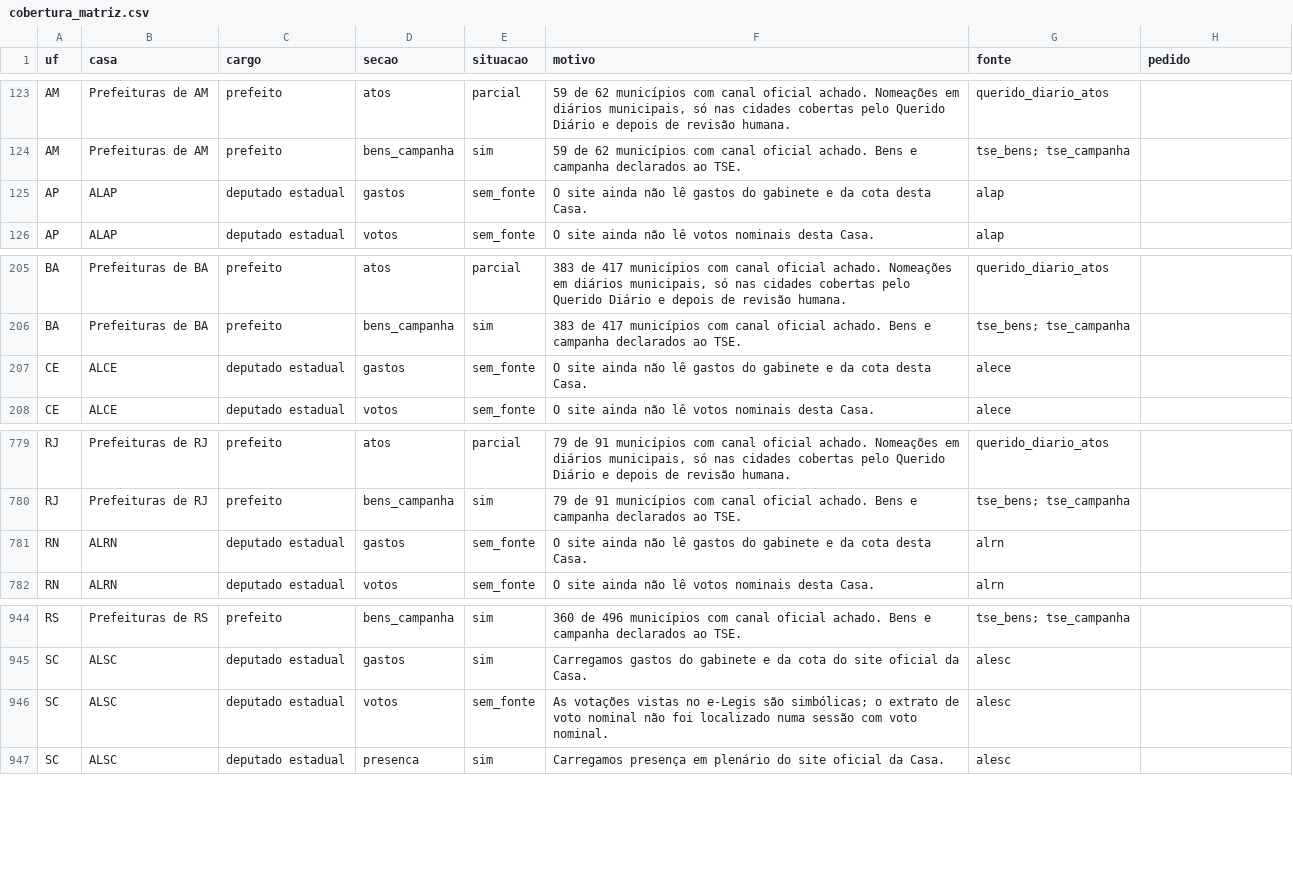
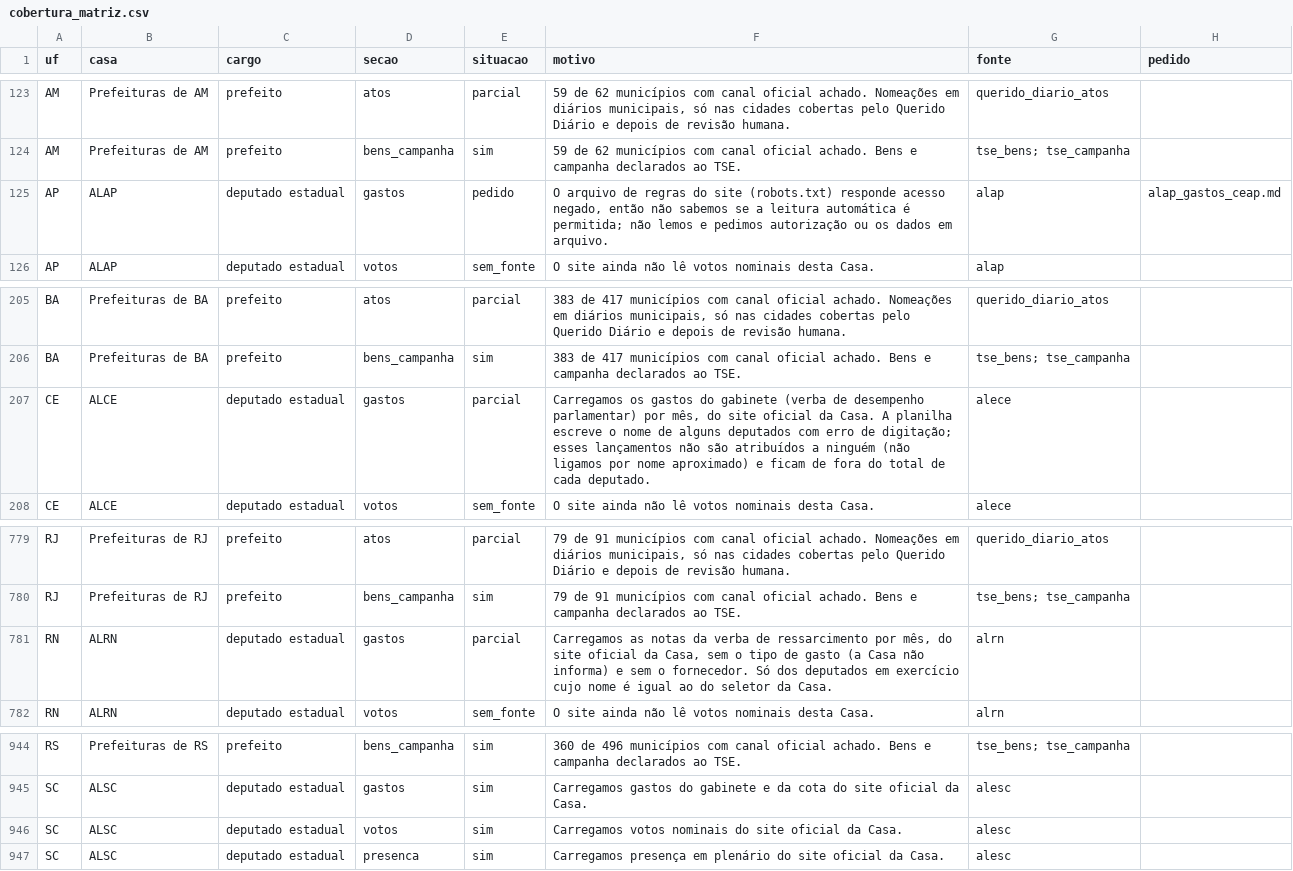
Before and after one commit to Gipsy7/panoptico, a CSV file: data/cobertura_matriz.csv, drawn as a sheet; only a part is shown, gaps mark what is left out.

```diff
--- a/data/cobertura_matriz.csv
+++ b/data/cobertura_matriz.csv
@@ -124,3 +124,3 @@ AM,Prefeituras de AM,prefeito,atos,parcial,"59 de 62 municípios com canal ofici
 AM,Prefeituras de AM,prefeito,bens_campanha,sim,59 de 62 municípios com canal oficial achado. Bens e campanha declarados ao TSE.,tse_bens; tse_campanha,
-AP,ALAP,deputado estadual,gastos,sem_fonte,O site ainda não lê gastos do gabinete e da cota desta Casa.,alap,
+AP,ALAP,deputado estadual,gastos,pedido,"O arquivo de regras do site (robots.txt) responde acesso negado, então não sabemos se a leitura automática é permitida; não lemos e pedimos autorização ou os dados em arquivo.",alap,alap_gastos_ceap.md
 AP,ALAP,deputado estadual,votos,sem_fonte,O site ainda não lê votos nominais desta Casa.,alap,
@@ -206,3 +206,3 @@ BA,Prefeituras de BA,prefeito,atos,parcial,"383 de 417 municípios com canal ofi
 BA,Prefeituras de BA,prefeito,bens_campanha,sim,383 de 417 municípios com canal oficial achado. Bens e campanha declarados ao TSE.,tse_bens; tse_campanha,
-CE,ALCE,deputado estadual,gastos,sem_fonte,O site ainda não lê gastos do gabinete e da cota desta Casa.,alece,
+CE,ALCE,deputado estadual,gastos,parcial,"Carregamos os gastos do gabinete (verba de desempenho parlamentar) por mês, do site oficial da Casa. A planilha escreve o nome de alguns deputados com erro de digitação; esses lançamentos não são atribuídos a ninguém (não ligamos por nome aproximado) e ficam de fora do total de cada deputado.",alece,
 CE,ALCE,deputado estadual,votos,sem_fonte,O site ainda não lê votos nominais desta Casa.,alece,
@@ -780,3 +780,3 @@ RJ,Prefeituras de RJ,prefeito,atos,parcial,"79 de 91 municípios com canal ofici
 RJ,Prefeituras de RJ,prefeito,bens_campanha,sim,79 de 91 municípios com canal oficial achado. Bens e campanha declarados ao TSE.,tse_bens; tse_campanha,
-RN,ALRN,deputado estadual,gastos,sem_fonte,O site ainda não lê gastos do gabinete e da cota desta Casa.,alrn,
+RN,ALRN,deputado estadual,gastos,parcial,"Carregamos as notas da verba de ressarcimento por mês, do site oficial da Casa, sem o tipo de gasto (a Casa não informa) e sem o fornecedor. Só dos deputados em exercício cujo nome é igual ao do seletor da Casa.",alrn,
 RN,ALRN,deputado estadual,votos,sem_fonte,O site ainda não lê votos nominais desta Casa.,alrn,
@@ -945,3 +945,3 @@ RS,Prefeituras de RS,prefeito,bens_campanha,sim,360 de 496 municípios com canal
 SC,ALSC,deputado estadual,gastos,sim,Carregamos gastos do gabinete e da cota do site oficial da Casa.,alesc,
-SC,ALSC,deputado estadual,votos,sem_fonte,As votações vistas no e-Legis são simbólicas; o extrato de voto nominal não foi localizado numa sessão com voto nominal.,alesc,
+SC,ALSC,deputado estadual,votos,sim,Carregamos votos nominais do site oficial da Casa.,alesc,
 SC,ALSC,deputado estadual,presenca,sim,Carregamos presença em plenário do site oficial da Casa.,alesc,
```
Also changed, not shown: 21 other files.
